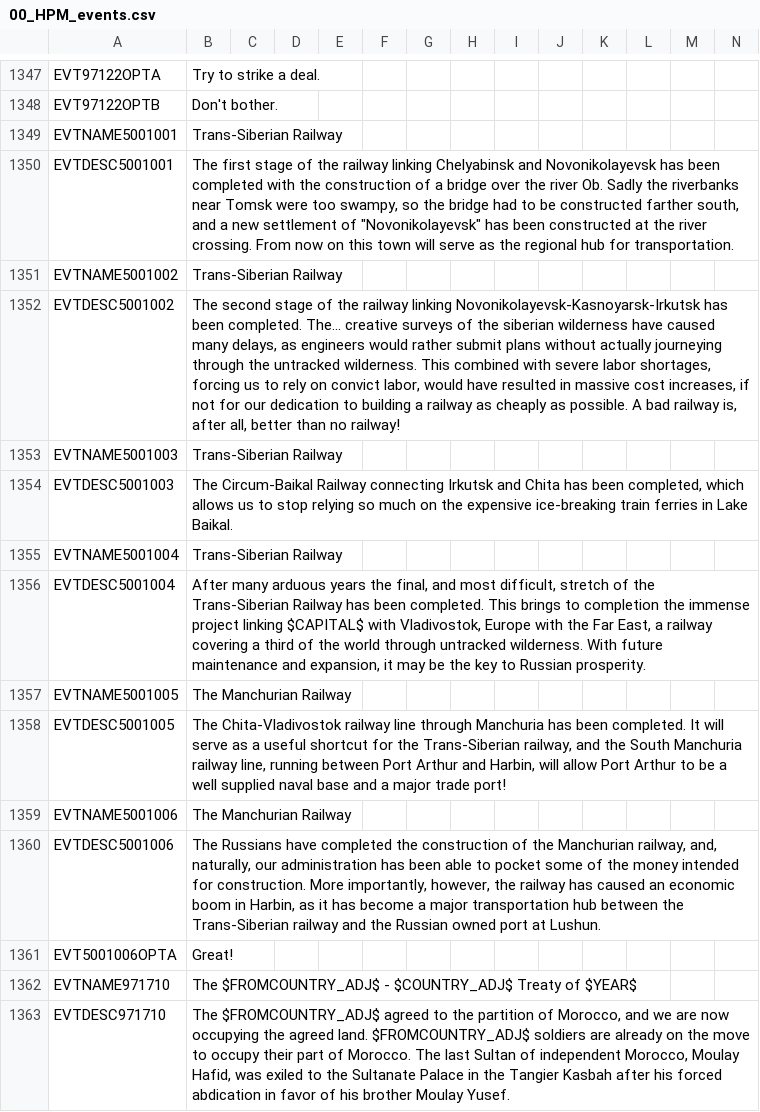
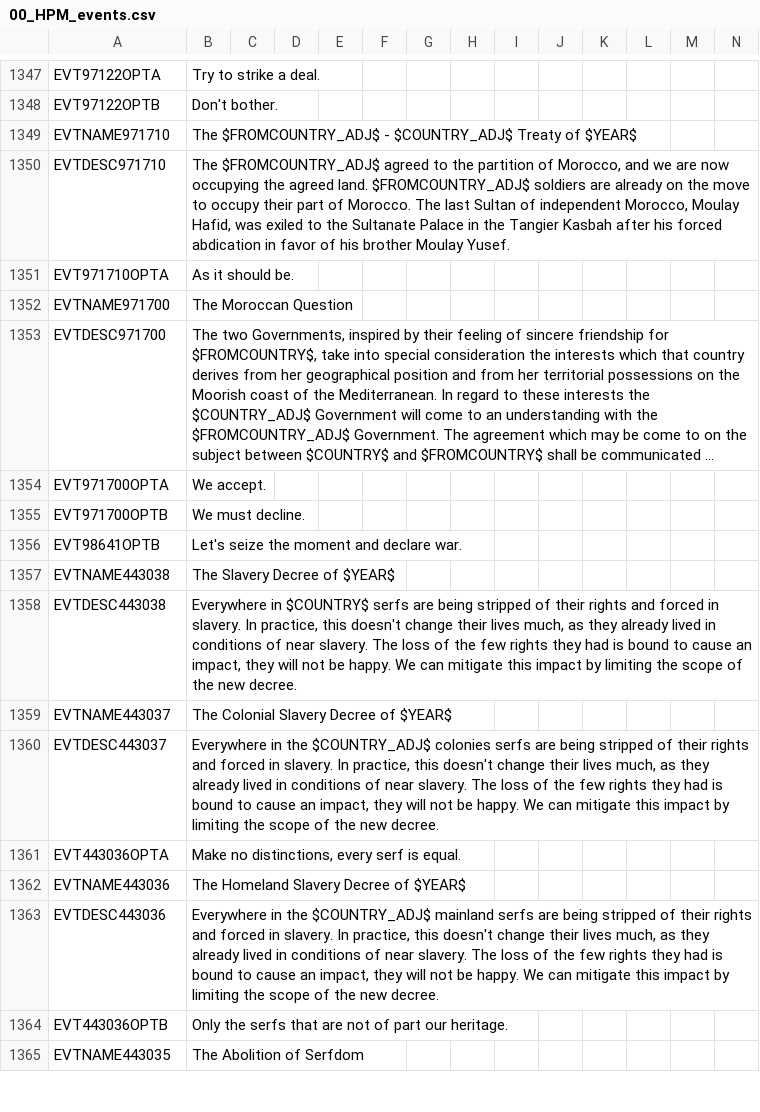
Before and after one commit to Nivaturimika/AHMP, a CSV file: AHPM_MP/localisation/00_HPM_events.csv, drawn as a sheet; only a part is shown, gaps mark what is left out; the shorter side is filled out with more unchanged rows; long unchanged cells end in ….

```diff
--- a/AHPM_MP/localisation/00_HPM_events.csv
+++ b/AHPM_MP/localisation/00_HPM_events.csv
@@ -1348,15 +1348,2 @@ EVT97122OPTA;Try to strike a deal.;;;;;;;;;;;;;
 EVT97122OPTB;Don't bother.;;;;;;;;;;;;;
-EVTNAME5001001;Trans-Siberian Railway;;;;;;;;;;;;;
-EVTDESC5001001;The first stage of the railway linking Chelyabinsk and Novonikolayevsk has been completed with the construction of a bridge over the river Ob. Sadly the riverbanks near Tomsk were too swampy, so the bridge had to be constructed farther south, and a new settlement of "Novonikolayevsk" has been constructed at the river crossing. From now on this town will serve as the regional hub for transportation.;;;;;;;;;;;;;
-EVTNAME5001002;Trans-Siberian Railway;;;;;;;;;;;;;
-EVTDESC5001002;The second stage of the railway linking Novonikolayevsk-Kasnoyarsk-Irkutsk has been completed. The... creative surveys of the siberian wilderness have caused many delays, as engineers would rather submit plans without actually journeying through the untracked wilderness. This combined with severe labor shortages, forcing us to rely on convict labor, would have resulted in massive cost increases, if not for our dedication to building a railway as cheaply as possible. A bad railway is, after all, better than no railway!;;;;;;;;;;;;;
-EVTNAME5001003;Trans-Siberian Railway;;;;;;;;;;;;;
-EVTDESC5001003;The Circum-Baikal Railway connecting Irkutsk and Chita has been completed, which allows us to stop relying so much on the expensive ice-breaking train ferries in Lake Baikal.;;;;;;;;;;;;;
-EVTNAME5001004;Trans-Siberian Railway;;;;;;;;;;;;;
-EVTDESC5001004;After many arduous years the final, and most difficult, stretch of the Trans-Siberian Railway has been completed. This brings to completion the immense project linking $CAPITAL$ with Vladivostok, Europe with the Far East, a railway covering a third of the world through untracked wilderness. With future maintenance and expansion, it may be the key to Russian prosperity.;;;;;;;;;;;;;
-EVTNAME5001005;The Manchurian Railway;;;;;;;;;;;;;
-EVTDESC5001005;The Chita-Vladivostok railway line through Manchuria has been completed. It will serve as a useful shortcut for the Trans-Siberian railway, and the South Manchuria railway line, running between Port Arthur and Harbin, will allow Port Arthur to be a well supplied naval base and a major trade port!;;;;;;;;;;;;;
-EVTNAME5001006;The Manchurian Railway;;;;;;;;;;;;;
-EVTDESC5001006;The Russians have completed the construction of the Manchurian railway, and, naturally, our administration has been able to pocket some of the money intended for construction. More importantly, however, the railway has caused an economic boom in Harbin, as it has become a major transportation hub between the Trans-Siberian railway and the Russian owned port at Lushun.;;;;;;;;;;;;;
-EVT5001006OPTA;Great!;;;;;;;;;;;;;
 EVTNAME971710;The $FROMCOUNTRY_ADJ$ - $COUNTRY_ADJ$ Treaty of $YEAR$;;;;;;;;;;;;;
```
Also changed, not shown: AHPM_MP/localisation/00_HPM_decisions.csv, 14 other files.
